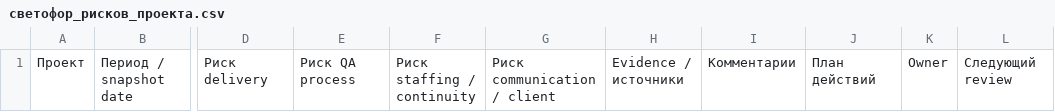
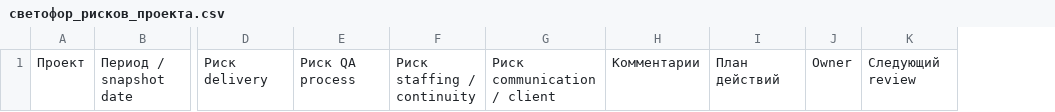
Before and after one commit to AliakseiBabko/qa-management, a CSV file: Templates/светофор_рисков_проекта.csv, drawn as a sheet; only a part is shown, gaps mark what is left out; the diff names each change by its address in the sheet, - before the commit and + after, or states it on an @@ line.

```diff
--- a/Templates/светофор_рисков_проекта.csv
+++ b/Templates/светофор_рисков_проекта.csv
-column H, row 1: Evidence / источники
```
Also changed, not shown: 16 other files.
